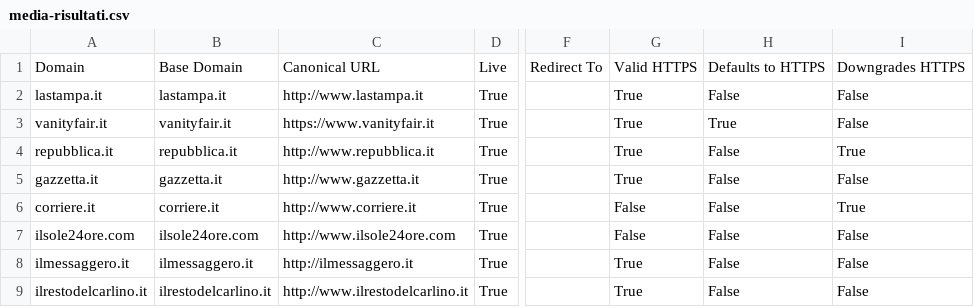
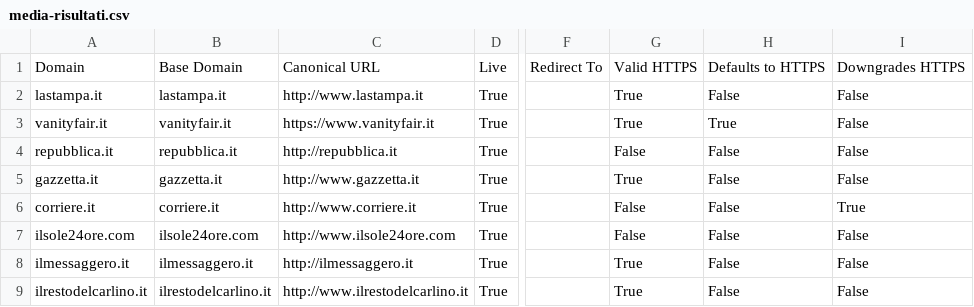
Before and after one commit to sicurezzadeimedia/italia, a CSV file: media-risultati.csv, drawn as a sheet; only a part is shown, gaps mark what is left out; the diff names each change by its address in the sheet, - before the commit and + after, or states it on an @@ line.

```diff
--- a/media-risultati.csv
+++ b/media-risultati.csv
-C4: http://www.repubblica.it
+C4: http://repubblica.it
-G4: True
+G4: False
-I4: True
+I4: False
```
Also changed, not shown: 1 other file.
